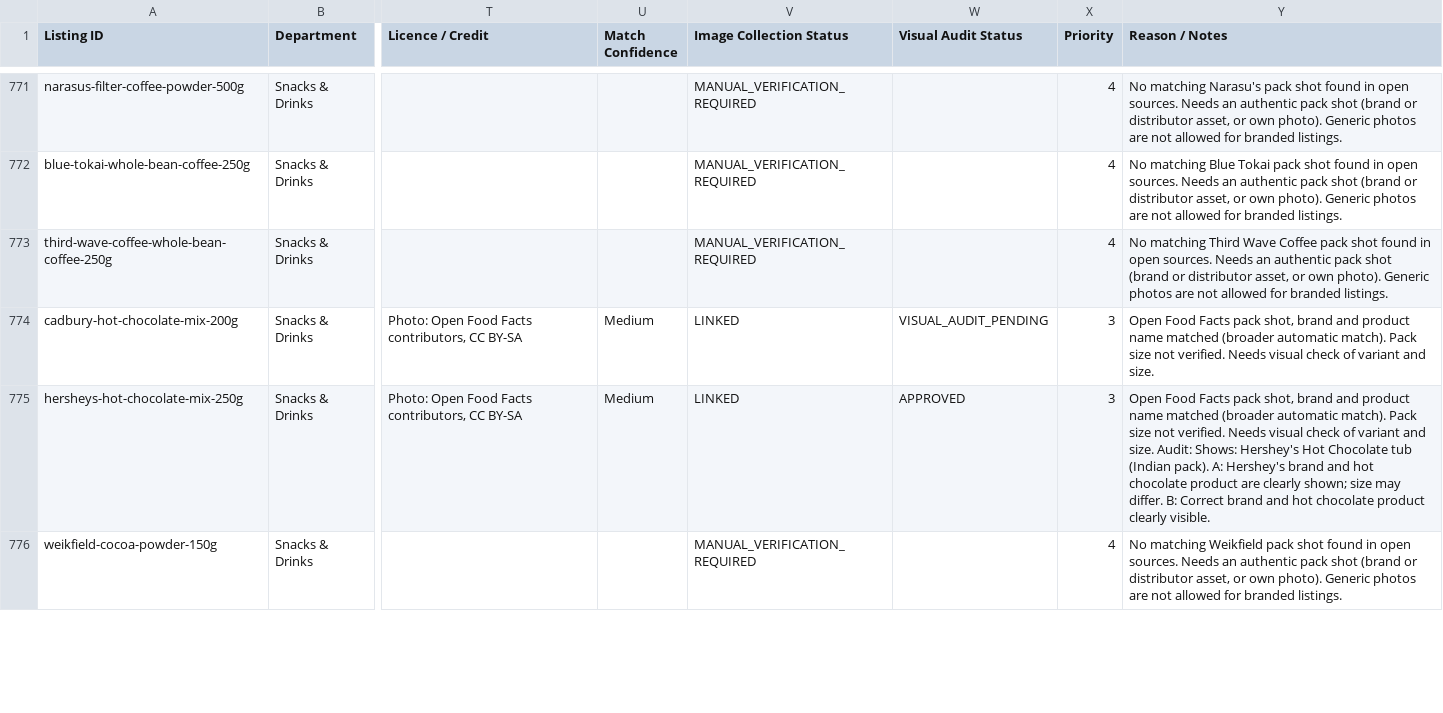
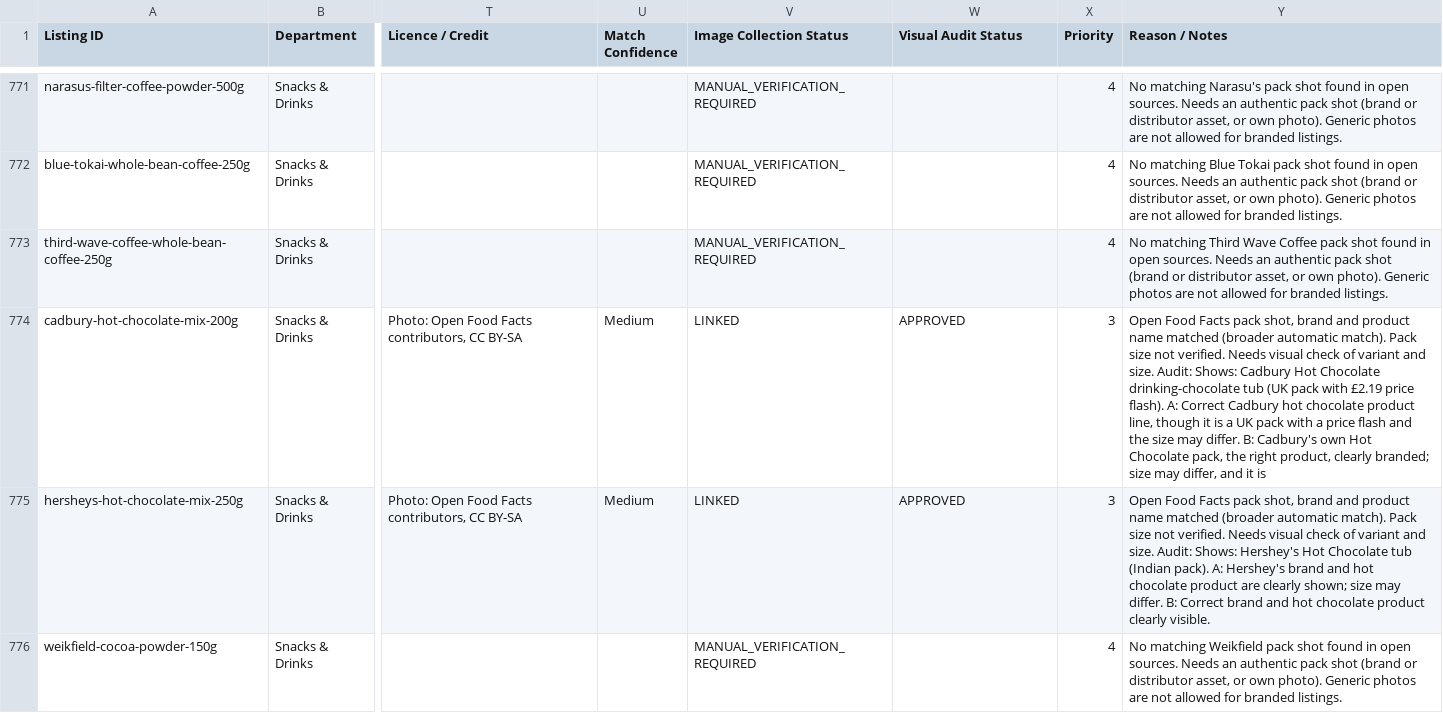
Before and after one commit to kevinking1983/sunproj, a CSV file: supabase/catalog/image-tracker.csv, drawn as a sheet; only a part is shown, gaps mark what is left out; the diff covers the shown part only; the diff names each change by its address in the sheet, - before the commit and + after, or states it on an @@ line.

```diff
--- a/supabase/catalog/image-tracker.csv
+++ b/supabase/catalog/image-tracker.csv
-W774 (Visual Audit Status): VISUAL_AUDIT_PENDING
+W774 (Visual Audit Status): APPROVED
-Y774 (Reason / Notes): …and size.
+Y774 (Reason / Notes): …and size. Audit: Shows: Cadbury Hot Chocolate drinking-chocolate tub (UK pack with £2.19 price flash). A: Correct Cadbury hot chocolate product line, though it is a UK pack with a price flash and the size may differ. B: Cadbury's own Hot Chocolate pack, the right product, clearly branded; size may differ, and it is
```
Also changed, not shown: 70 edited cells elsewhere in this file, supabase/catalog/family-classification.csv, supabase/catalog/photo-links.csv, 4 other files.
